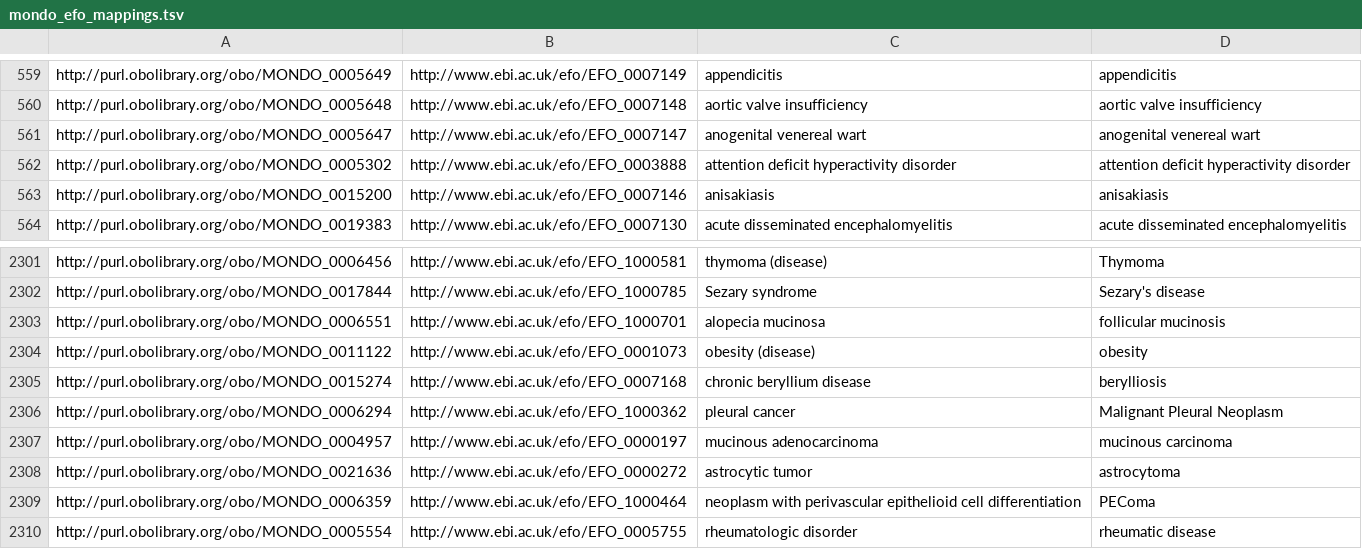
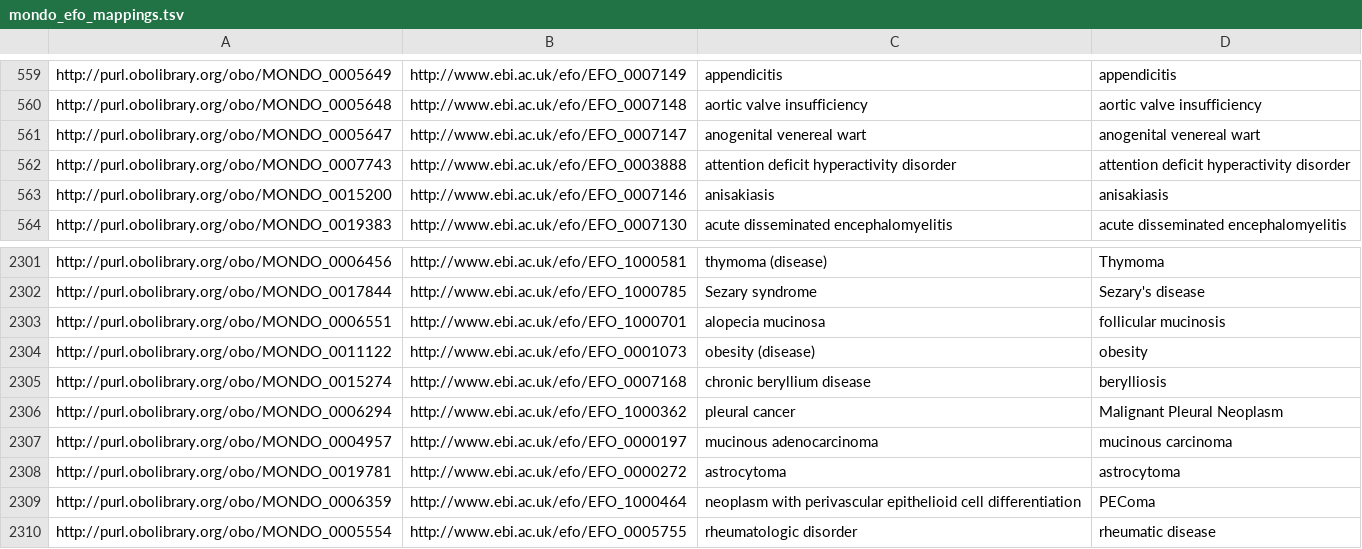
Before and after one commit to EBISPOT/efo, a TSV file: src/ontology/components/mondo_efo_mappings.tsv, drawn as a sheet; only a part is shown, gaps mark what is left out.

```diff
--- a/src/ontology/components/mondo_efo_mappings.tsv
+++ b/src/ontology/components/mondo_efo_mappings.tsv
@@ -561,3 +561,3 @@ http://purl.obolibrary.org/obo/MONDO_0005648	http://www.ebi.ac.uk/efo/EFO_000714
 http://purl.obolibrary.org/obo/MONDO_0005647	http://www.ebi.ac.uk/efo/EFO_0007147	anogenital venereal wart	anogenital venereal wart
-http://purl.obolibrary.org/obo/MONDO_0005302	http://www.ebi.ac.uk/efo/EFO_0003888	attention deficit hyperactivity disorder	attention deficit hyperactivity disorder
+http://purl.obolibrary.org/obo/MONDO_0007743	http://www.ebi.ac.uk/efo/EFO_0003888	attention deficit hyperactivity disorder	attention deficit hyperactivity disorder
 http://purl.obolibrary.org/obo/MONDO_0015200	http://www.ebi.ac.uk/efo/EFO_0007146	anisakiasis	anisakiasis
@@ -2307,3 +2307,3 @@ http://purl.obolibrary.org/obo/MONDO_0006294	http://www.ebi.ac.uk/efo/EFO_100036
 http://purl.obolibrary.org/obo/MONDO_0004957	http://www.ebi.ac.uk/efo/EFO_0000197	mucinous adenocarcinoma	mucinous carcinoma
-http://purl.obolibrary.org/obo/MONDO_0021636	http://www.ebi.ac.uk/efo/EFO_0000272	astrocytic tumor	astrocytoma
+http://purl.obolibrary.org/obo/MONDO_0019781	http://www.ebi.ac.uk/efo/EFO_0000272	astrocytoma	astrocytoma
 http://purl.obolibrary.org/obo/MONDO_0006359	http://www.ebi.ac.uk/efo/EFO_1000464	neoplasm with perivascular epithelioid cell differentiation	PEComa
```
Also changed, not shown: 2 other files.
